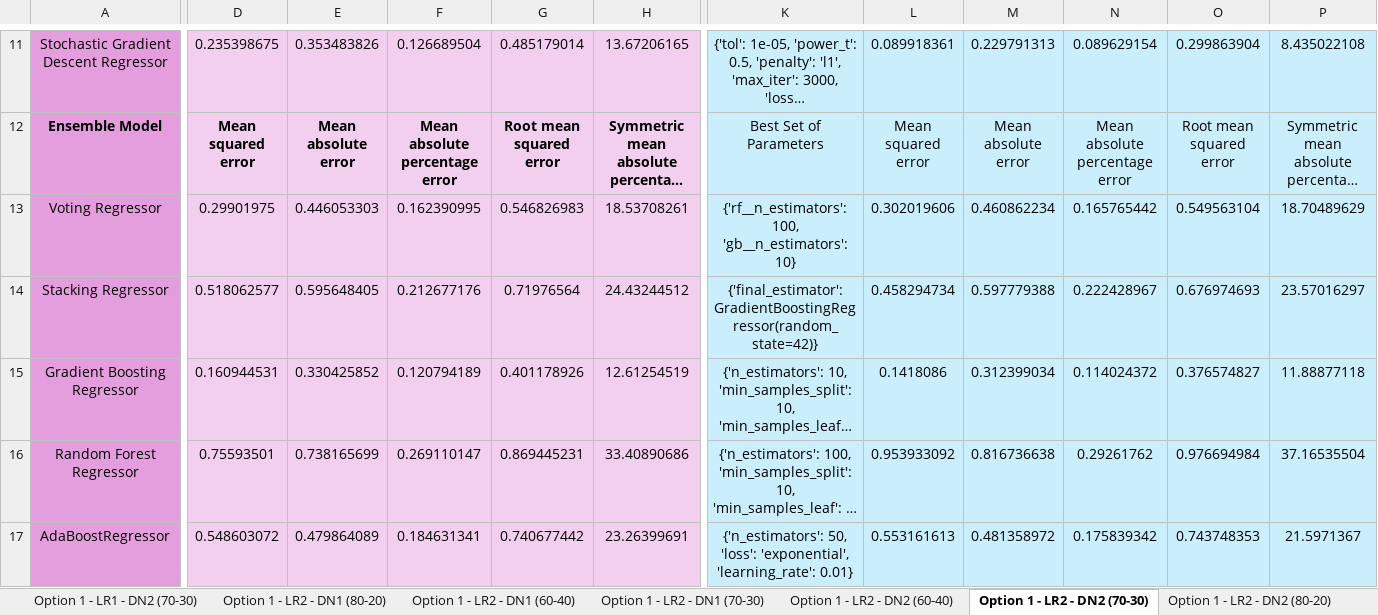
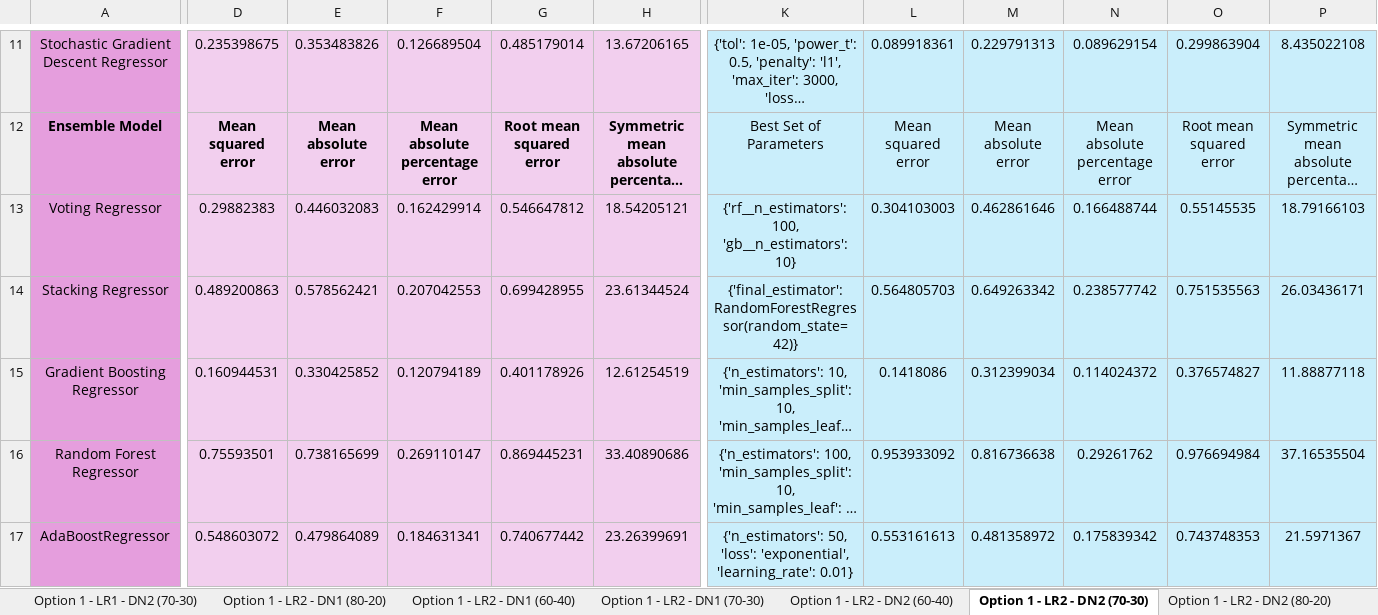
Before and after one commit to oleeveeuh/gr-WPI-UMASS-TOD-Prediction, an Excel workbook: data/performance_sheets_option3/window3/BA11 Overall Model Peformance Results.xlsx, sheet Option 1 - LR2 - DN2 (70-30), drawn as a sheet; only a part is shown, gaps mark what is left out; long unchanged cells end in …; values as stored, in another font and other column widths than the file's, no borders; the diff names each change by its address in the sheet, - before the commit and + after, or states it on an @@ line.

Commit message:
option 3, voting

```diff
--- a/data/performance_sheets_option3/window3/BA11 Overall Model Peformance Results.xlsx (sheet Option 1 - LR2 - DN2 (70-30))
+++ b/data/performance_sheets_option3/window3/BA11 Overall Model Peformance Results.xlsx (sheet Option 1 - LR2 - DN2 (70-30))
-D13: 0.29901975
+D13: 0.29882383
-E13: 0.446053303
+E13: 0.446032083
-F13: 0.162390995
+F13: 0.162429914
-G13: 0.546826983
+G13: 0.546647812
-H13: 18.53708261
+H13: 18.54205121
-L13: 0.302019606
+L13: 0.304103003
-M13: 0.460862234
+M13: 0.462861646
-N13: 0.165765442
+N13: 0.166488744
-O13: 0.549563104
+O13: 0.55145535
-P13: 18.70489629
+P13: 18.79166103
-D14: 0.518062577
+D14: 0.489200863
-E14: 0.595648405
+E14: 0.578562421
-F14: 0.212677176
+F14: 0.207042553
-G14: 0.71976564
+G14: 0.699428955
-H14: 24.43244512
+H14: 23.61344524
-K14: {'final_estimator': GradientBoostingRegressor(random_state=42)}
+K14: {'final_estimator': RandomForestRegressor(random_state=42)}
-L14: 0.458294734
+L14: 0.564805703
-M14: 0.597779388
+M14: 0.649263342
-N14: 0.222428967
+N14: 0.238577742
-O14: 0.676974693
+O14: 0.751535563
-P14: 23.57016297
+P14: 26.03436171
```
Also changed, not shown: sheet Option 1 - LR2 - DN1 (70-30), sheet Option 1 - NLR1 - DN1 (70-30), sheet Option 1 - LR1 - DN1 (60-40), sheet Option 1 - NLR1 - DN2 (80-20), sheet Option 1 - NLR1 - DN1 (80-20), sheet Option 1 - LR1 - DN2 (80-20), 17 more sheets, data/performance_sheets_option3/window1/BA11 Overall Model Peformance Results.xlsx, data/performance_sheets_option3/window1/BA47 Overall Model Peformance Results.xlsx, 3 other files.
